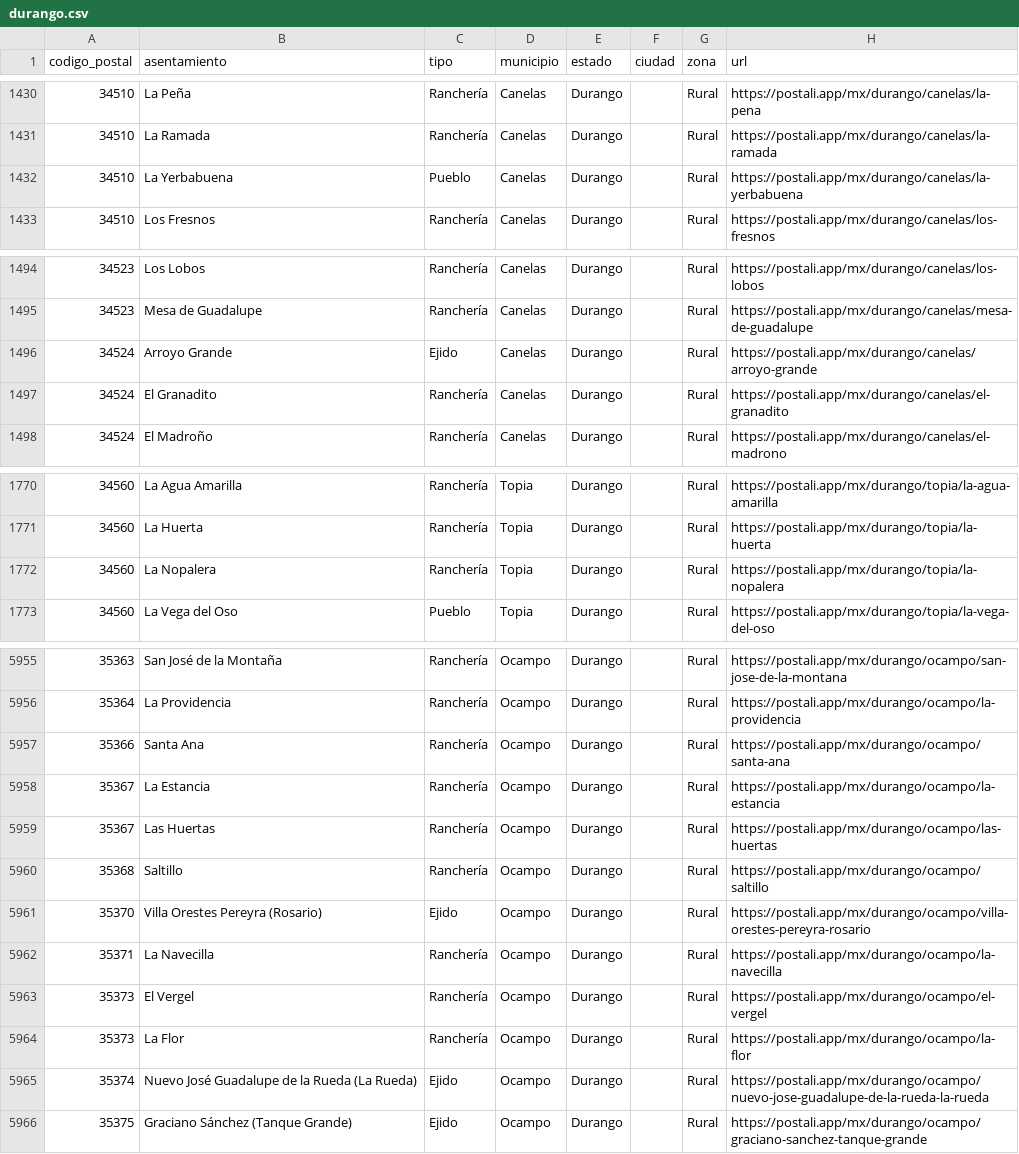
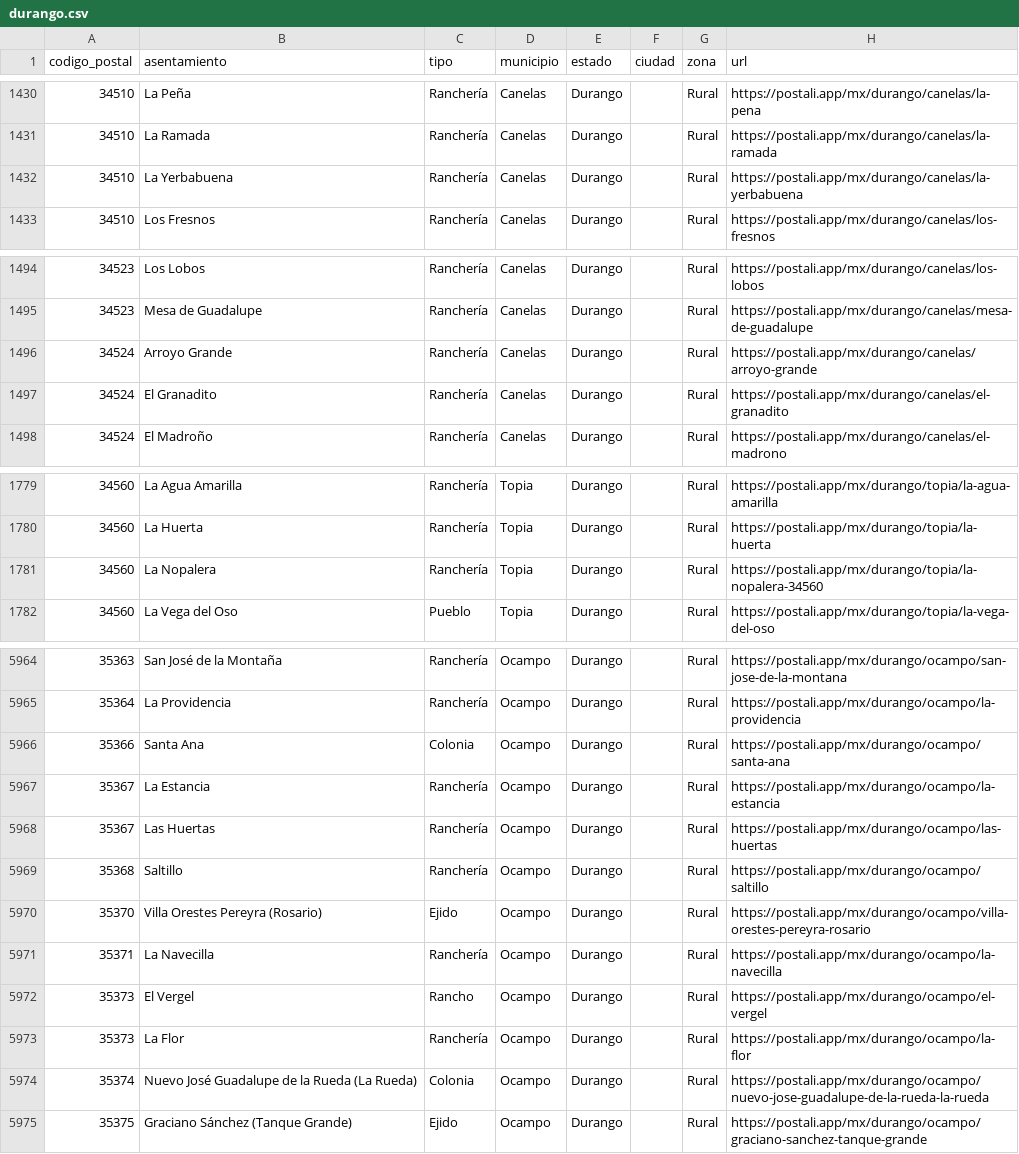
Before and after one commit to gomflo/codigos-postales-mexico, a CSV file: data/mx/por-estado/durango.csv, drawn as a sheet; only a part is shown, gaps mark what is left out; the diff covers the shown part only.

```diff
--- a/data/mx/por-estado/durango.csv
+++ b/data/mx/por-estado/durango.csv
@@ -1431,3 +1431,3 @@
 34510,La Ramada,Ranchería,Canelas,Durango,,Rural,https://postali.app/mx/durango/canelas/la-ramada
-34510,La Yerbabuena,Pueblo,Canelas,Durango,,Rural,https://postali.app/mx/durango/canelas/la-yerbabuena
+34510,La Yerbabuena,Ranchería,Canelas,Durango,,Rural,https://postali.app/mx/durango/canelas/la-yerbabuena
 34510,Los Fresnos,Ranchería,Canelas,Durango,,Rural,https://postali.app/mx/durango/canelas/los-fresnos
@@ -1495,3 +1495,3 @@
 34523,Mesa de Guadalupe,Ranchería,Canelas,Durango,,Rural,https://postali.app/mx/durango/canelas/mesa-de-guadalupe
-34524,Arroyo Grande,Ejido,Canelas,Durango,,Rural,https://postali.app/mx/durango/canelas/arroyo-grande
+34524,Arroyo Grande,Ranchería,Canelas,Durango,,Rural,https://postali.app/mx/durango/canelas/arroyo-grande
 34524,El Granadito,Ranchería,Canelas,Durango,,Rural,https://postali.app/mx/durango/canelas/el-granadito
@@ -1771,3 +1780,3 @@
 34560,La Huerta,Ranchería,Topia,Durango,,Rural,https://postali.app/mx/durango/topia/la-huerta
-34560,La Nopalera,Ranchería,Topia,Durango,,Rural,https://postali.app/mx/durango/topia/la-nopalera
+34560,La Nopalera,Ranchería,Topia,Durango,,Rural,https://postali.app/mx/durango/topia/la-nopalera-34560
 34560,La Vega del Oso,Pueblo,Topia,Durango,,Rural,https://postali.app/mx/durango/topia/la-vega-del-oso
@@ -5956,3 +5965,3 @@
 35364,La Providencia,Ranchería,Ocampo,Durango,,Rural,https://postali.app/mx/durango/ocampo/la-providencia
-35366,Santa Ana,Ranchería,Ocampo,Durango,,Rural,https://postali.app/mx/durango/ocampo/santa-ana
+35366,Santa Ana,Colonia,Ocampo,Durango,,Rural,https://postali.app/mx/durango/ocampo/santa-ana
 35367,La Estancia,Ranchería,Ocampo,Durango,,Rural,https://postali.app/mx/durango/ocampo/la-estancia
@@ -5962,5 +5971,5 @@
 35371,La Navecilla,Ranchería,Ocampo,Durango,,Rural,https://postali.app/mx/durango/ocampo/la-navecilla
-35373,El Vergel,Ranchería,Ocampo,Durango,,Rural,https://postali.app/mx/durango/ocampo/el-vergel
+35373,El Vergel,Rancho,Ocampo,Durango,,Rural,https://postali.app/mx/durango/ocampo/el-vergel
 35373,La Flor,Ranchería,Ocampo,Durango,,Rural,https://postali.app/mx/durango/ocampo/la-flor
-35374,Nuevo José Guadalupe de la Rueda (La Rueda),Ejido,Ocampo,Durango,,Rural,https://postali.app/mx/durango/ocampo/nuevo-jose-guadalupe-de-la-rueda-la-rueda
+35374,Nuevo José Guadalupe de la Rueda (La Rueda),Colonia,Ocampo,Durango,,Rural,https://postali.app/mx/durango/ocampo/nuevo-jose-guadalupe-de-la-rueda-la-rueda
 35375,Graciano Sánchez (Tanque Grande),Ejido,Ocampo,Durango,,Rural,https://postali.app/mx/durango/ocampo/graciano-sanchez-tanque-grande
```
Also changed, not shown: 10 added rows, 1 removed row and 5 edited cells elsewhere in this file, data/mx/por-estado/oaxaca.csv, 12 other files.
